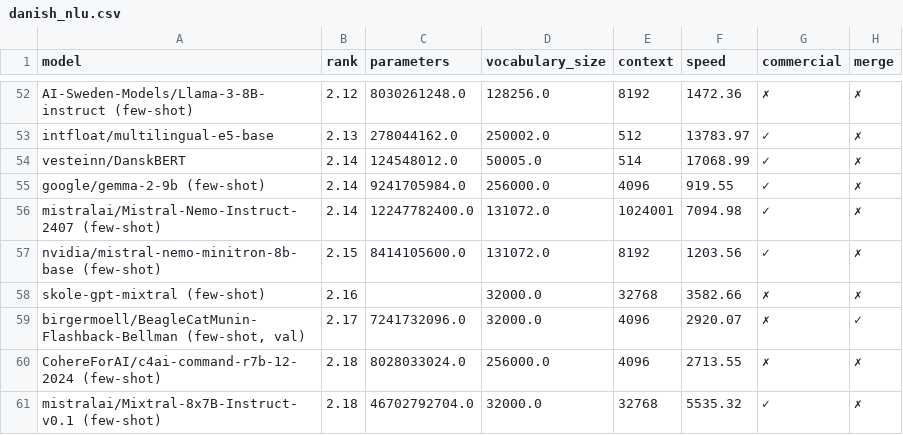
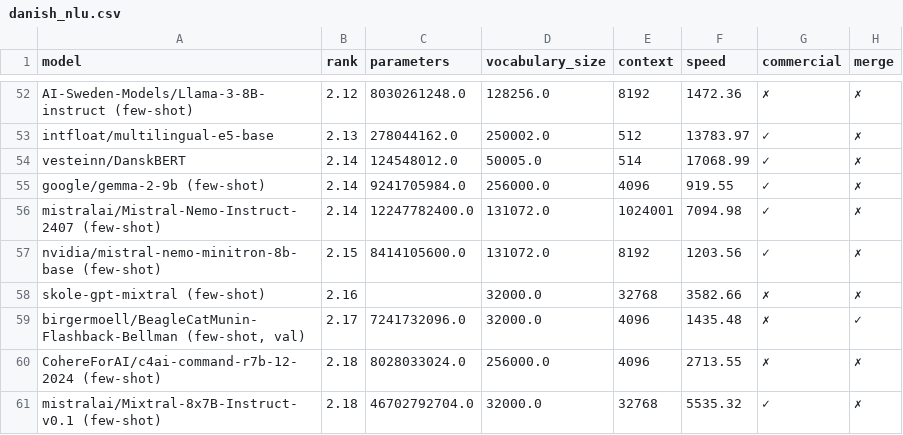
Before and after one commit to viggo-gascou/leaderboards, a CSV file: leaderboards/danish_nlu.csv, drawn as a sheet; only a part is shown, gaps mark what is left out; the diff names each change by its address in the sheet, - before the commit and + after, or states it on an @@ line.

```diff
--- a/leaderboards/danish_nlu.csv
+++ b/leaderboards/danish_nlu.csv
-F59 (speed): 2920.07
+F59 (speed): 1435.48
```
Also changed, not shown: leaderboards/danish_all.csv, leaderboards/mainland_scandinavian_all.csv, 15 other files.
